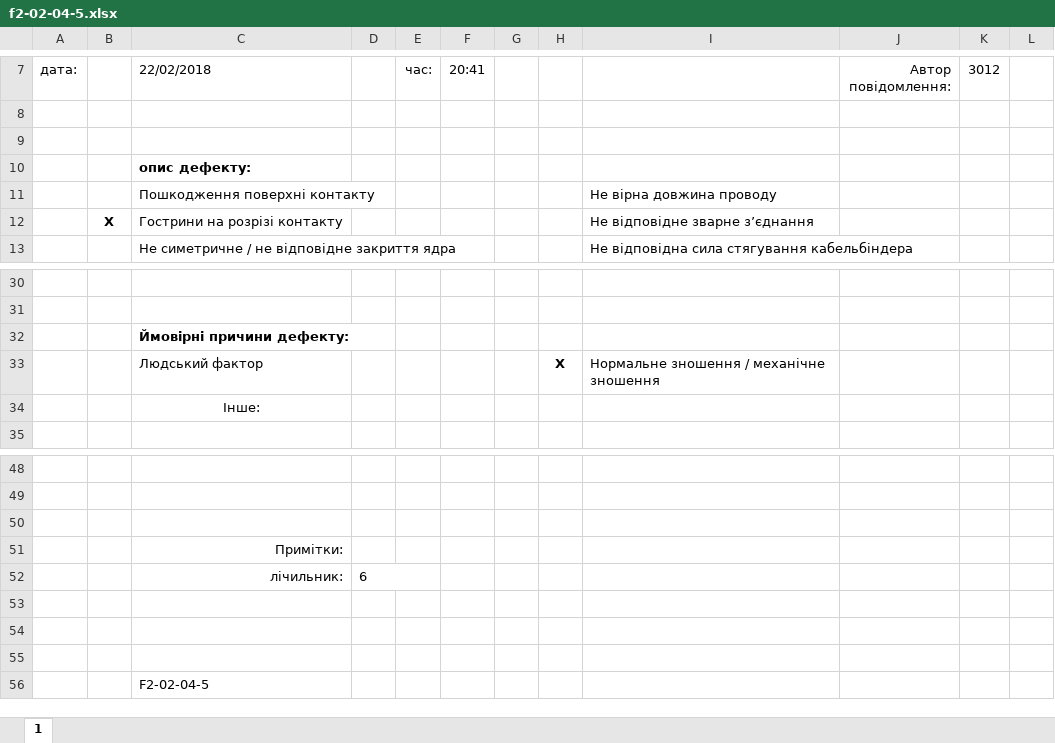
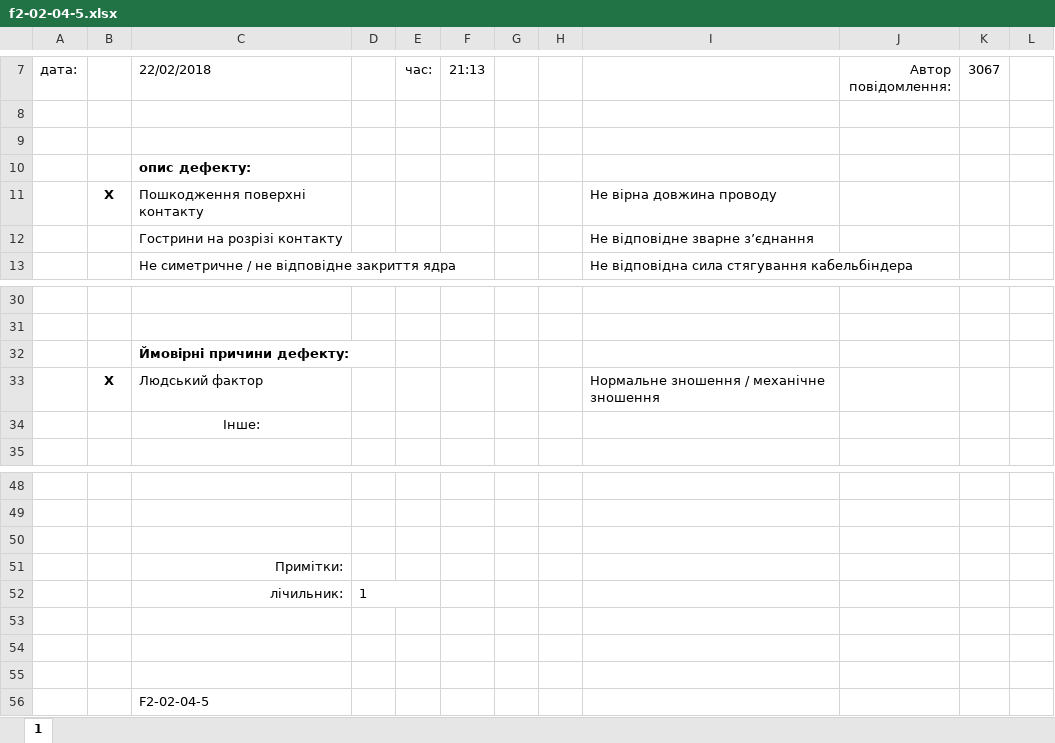
Before and after one commit to Mytsa/Mytsa, an Excel workbook: f2-02-04-5.xlsx, sheet 1, drawn as a sheet; only a part is shown, gaps mark what is left out; values as stored, in another font and other column widths than the file's, no borders; the diff names each change by its address in the sheet, - before the commit and + after, or states it on an @@ line.

```diff
--- a/f2-02-04-5.xlsx (sheet 1)
+++ b/f2-02-04-5.xlsx (sheet 1)
-F7: 20:41
+F7: 21:13
-K7: 3012
+K7: 3067
-B11: (empty)
+B11: X
-B12: X
+B12: (empty)
-B33: (empty)
+B33: X
-H33: X
+H33: (empty)
-D52: 6
+D52: 1
```
Also changed, not shown: eq_log/eq_file/80000571.xlsx, eq_log/general equipment log.xlsx, 3 other files.
